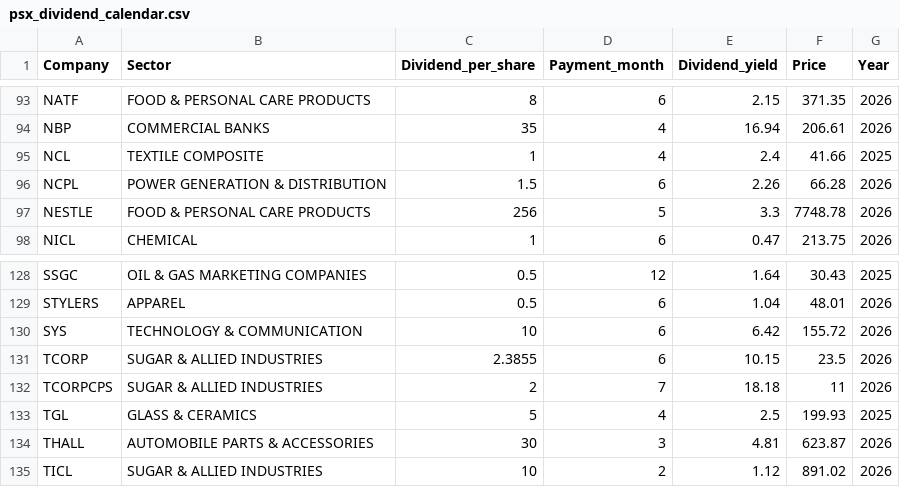
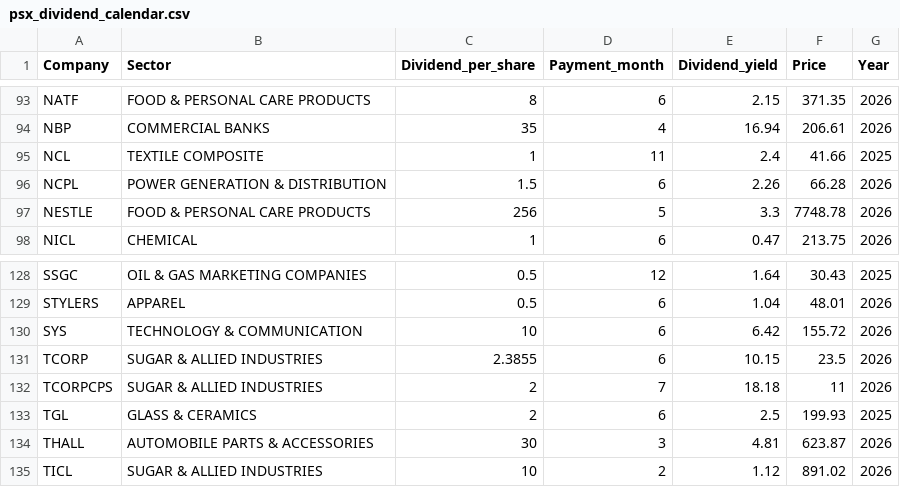
Before and after one commit to AmmarJamshed/DividendFlowPK, a CSV file: data/dividends/psx_dividend_calendar.csv, drawn as a sheet; only a part is shown, gaps mark what is left out; the diff covers the shown part only.

```diff
--- a/data/dividends/psx_dividend_calendar.csv
+++ b/data/dividends/psx_dividend_calendar.csv
@@ -94,3 +94,3 @@ NATF,FOOD & PERSONAL CARE PRODUCTS,8,6,2.15,371.35,2026
 NBP,COMMERCIAL BANKS,35,4,16.94,206.61,2026
-NCL,TEXTILE COMPOSITE,1,4,2.4,41.66,2025
+NCL,TEXTILE COMPOSITE,1,11,2.4,41.66,2025
 NCPL,POWER GENERATION & DISTRIBUTION,1.5,6,2.26,66.28,2026
@@ -132,3 +132,3 @@ TCORP,SUGAR & ALLIED INDUSTRIES,2.3855,6,10.15,23.5,2026
 TCORPCPS,SUGAR & ALLIED INDUSTRIES,2,7,18.18,11,2026
-TGL,GLASS & CERAMICS,5,4,2.5,199.93,2025
+TGL,GLASS & CERAMICS,2,6,2.5,199.93,2025
 THALL,AUTOMOBILE PARTS & ACCESSORIES,30,3,4.81,623.87,2026
```
Also changed, not shown: 14 edited cells elsewhere in this file.
